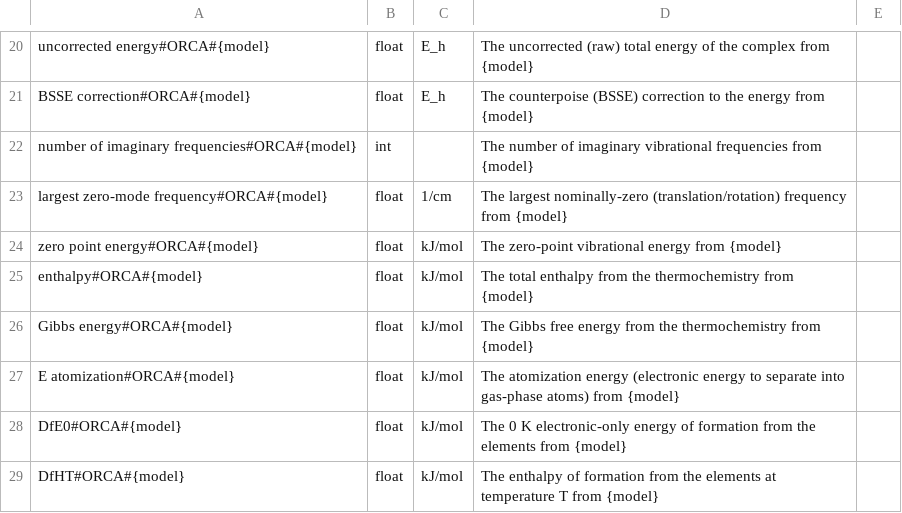
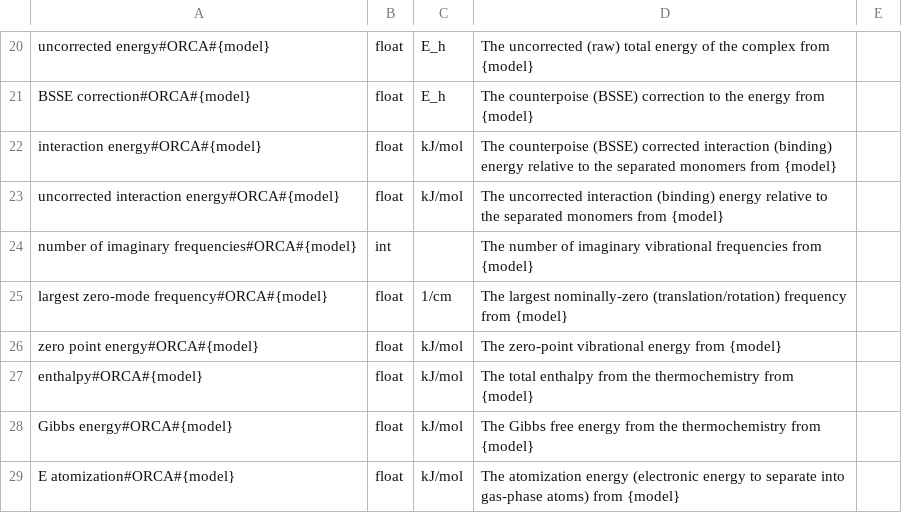
Before and after one commit to molssi-seamm/orca_step, a CSV file: orca_step/data/properties.csv, drawn as a sheet; only a part is shown, gaps mark what is left out; the shorter side is filled out with more unchanged rows; the diff names each change by its address in the sheet, - before the commit and + after, or states it on an @@ line.

Commit message:
BSSE now reports the interaction (binding) energy
Adds interaction energy (CP-corrected) and uncorrected interaction
energy, in kJ/mol, computed from the same five Compound sub-calculation
energies already parsed for the DfE0/energy correction. Both are
registered as save-able properties for MLFF training-data export,
distinct from the existing absolute-scale 'energy' result.

```diff
--- a/orca_step/data/properties.csv
+++ b/orca_step/data/properties.csv
+row 22: interaction energy#ORCA#{model} | float | kJ/mol | The counterpoise (BSSE) corrected interaction (binding) energy relative to the separated monomers from {model}
+row 23: uncorrected interaction energy#ORCA#{model} | float | kJ/mol | The uncorrected interaction (binding) energy relative to the separated monomers from {model}
```
Also changed, not shown: 4 other files.
